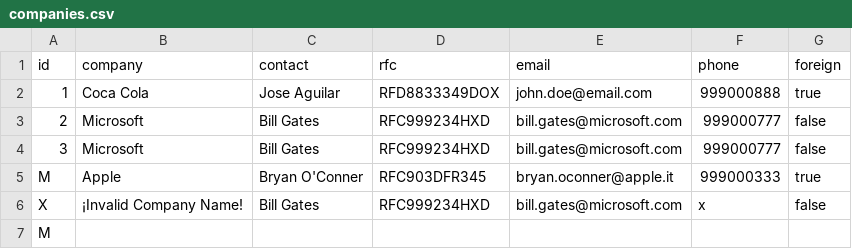
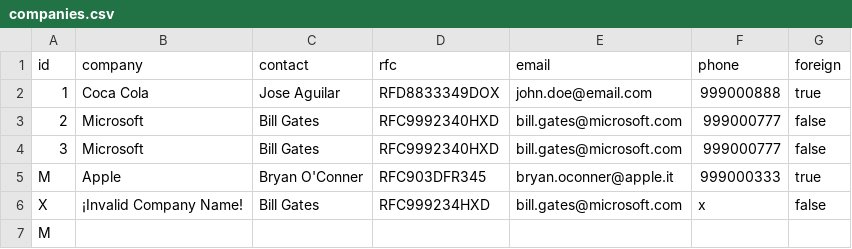
Before and after one commit to andrei-romila-bykon/csv-validator, a CSV file: src/main/resources/companies.csv, drawn as a sheet; the diff names each change by its address in the sheet, - before the commit and + after, or states it on an @@ line.

```diff
--- a/src/main/resources/companies.csv
+++ b/src/main/resources/companies.csv
-D3:D4 (rfc): RFC999234HXD
+D3:D4 (rfc): RFC9992340HXD
```
Also changed, not shown: 6 other files.
